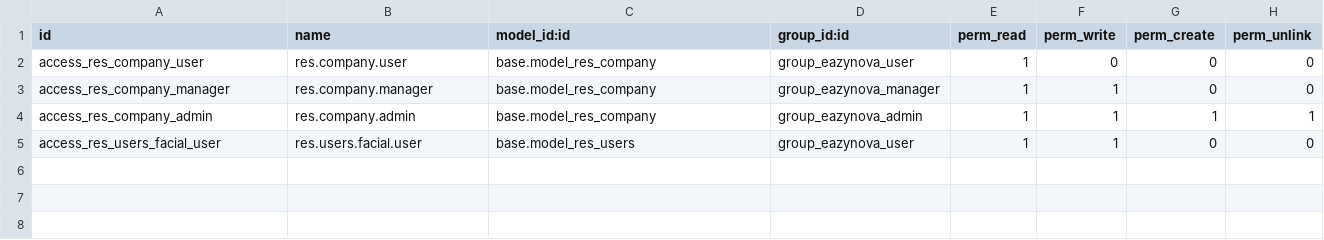
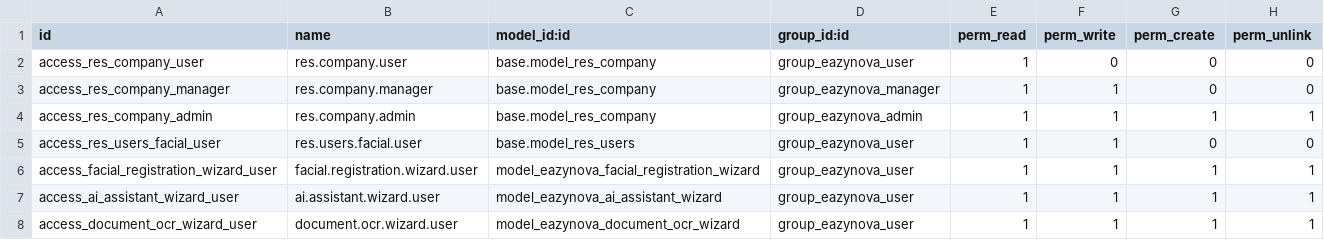
Before and after one commit to MASITH-developpement/EAZYNOVA, a CSV file: addons/addons-perso/eazynova_chantier/security/ir.model.access.csv, drawn as a sheet.

Commit message:
Mise à jour du module eazynova_chantier : init, sécurité, vue utilisateurs

```diff
--- a/addons/addons-perso/eazynova_chantier/security/ir.model.access.csv
+++ b/addons/addons-perso/eazynova_chantier/security/ir.model.access.csv
@@ -5 +5,4 @@ access_res_company_admin,res.company.admin,base.model_res_company,group_eazynova
 access_res_users_facial_user,res.users.facial.user,base.model_res_users,group_eazynova_user,1,1,0,0
+access_facial_registration_wizard_user,facial.registration.wizard.user,model_eazynova_facial_registration_wizard,group_eazynova_user,1,1,1,1
+access_ai_assistant_wizard_user,ai.assistant.wizard.user,model_eazynova_ai_assistant_wizard,group_eazynova_user,1,1,1,1
+access_document_ocr_wizard_user,document.ocr.wizard.user,model_eazynova_document_ocr_wizard,group_eazynova_user,1,1,1,1
```
Also changed, not shown: 2 other files.
